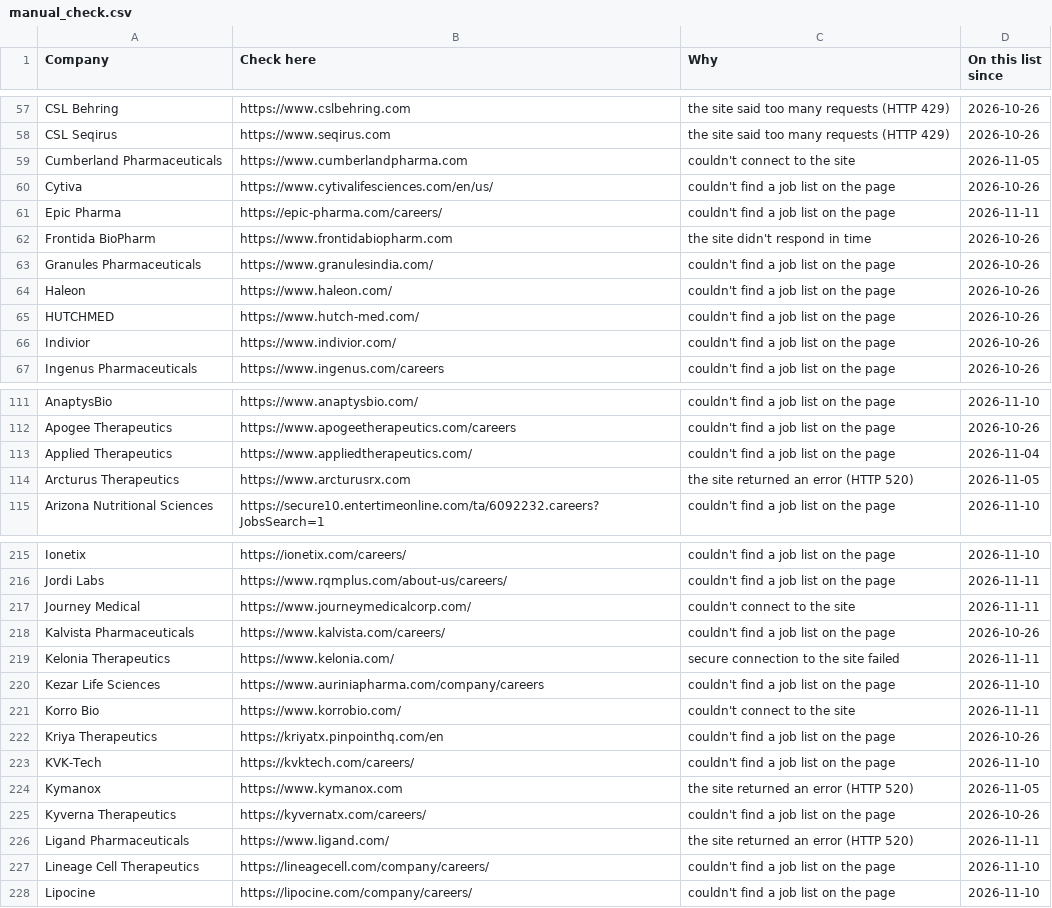
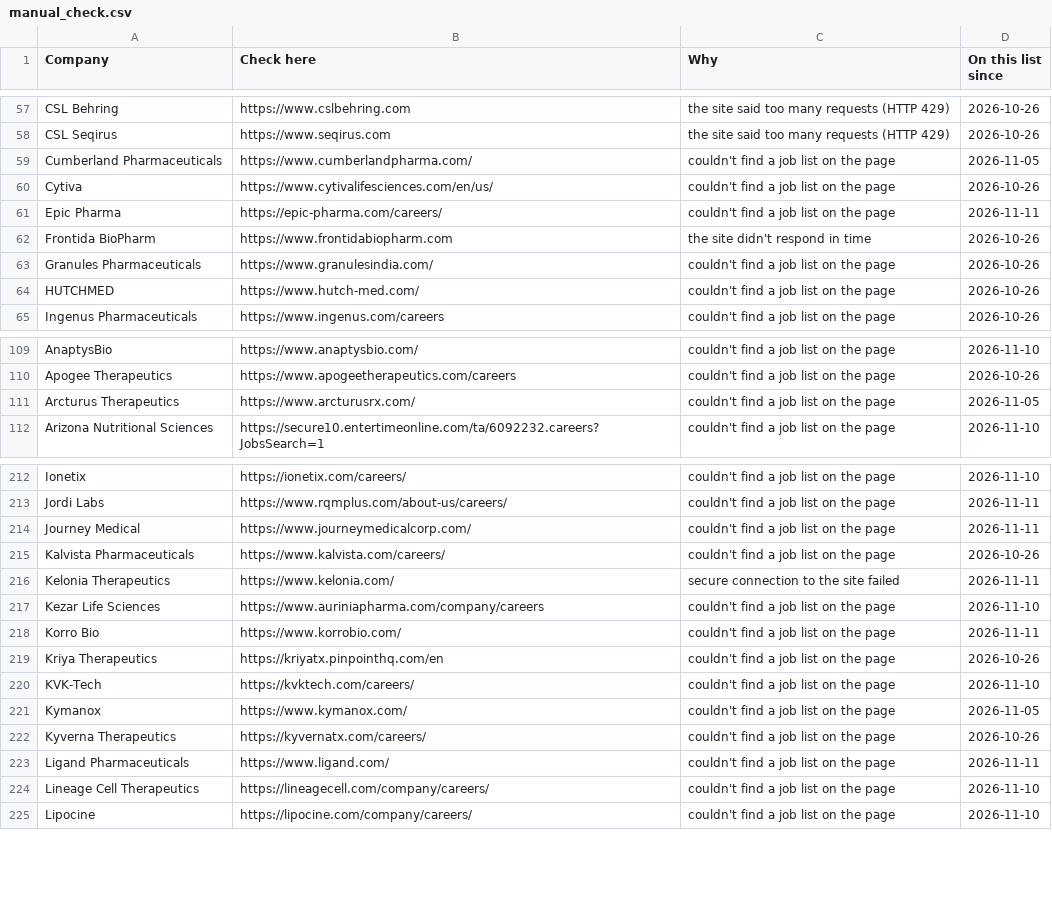
Before and after one commit to arkit-reg/Job_Watch_21, a CSV file: manual_check.csv, drawn as a sheet; only a part is shown, gaps mark what is left out; the diff covers the shown part only.

```diff
--- a/manual_check.csv
+++ b/manual_check.csv
@@ -58,3 +58,3 @@ CSL Behring,https://www.cslbehring.com,the site said too many requests (HTTP 429
 CSL Seqirus,https://www.seqirus.com,the site said too many requests (HTTP 429),2026-10-26
-Cumberland Pharmaceuticals,https://www.cumberlandpharma.com,couldn't connect to the site,2026-11-05
+Cumberland Pharmaceuticals,https://www.cumberlandpharma.com/,couldn't find a job list on the page,2026-11-05
 Cytiva,https://www.cytivalifesciences.com/en/us/,couldn't find a job list on the page,2026-10-26
@@ -63,5 +63,3 @@ Frontida BioPharm,https://www.frontidabiopharm.com,the site didn't respond in ti
 Granules Pharmaceuticals,https://www.granulesindia.com/,couldn't find a job list on the page,2026-10-26
-Haleon,https://www.haleon.com/,couldn't find a job list on the page,2026-10-26
 HUTCHMED,https://www.hutch-med.com/,couldn't find a job list on the page,2026-10-26
-Indivior,https://www.indivior.com/,couldn't find a job list on the page,2026-10-26
 Ingenus Pharmaceuticals,https://www.ingenus.com/careers,couldn't find a job list on the page,2026-10-26
@@ -112,4 +110,3 @@ AnaptysBio,https://www.anaptysbio.com/,couldn't find a job list on the page,2026
 Apogee Therapeutics,https://www.apogeetherapeutics.com/careers,couldn't find a job list on the page,2026-10-26
-Applied Therapeutics,https://www.appliedtherapeutics.com/,couldn't find a job list on the page,2026-11-04
-Arcturus Therapeutics,https://www.arcturusrx.com,the site returned an error (HTTP 520),2026-11-05
+Arcturus Therapeutics,https://www.arcturusrx.com/,couldn't find a job list on the page,2026-11-05
 Arizona Nutritional Sciences,https://secure10.entertimeonline.com/ta/6092232.careers?JobsSearch=1,couldn't find a job list on the page,2026-11-10
@@ -216,3 +213,3 @@ Ionetix,https://ionetix.com/careers/,couldn't find a job list on the page,2026-1
 Jordi Labs,https://www.rqmplus.com/about-us/careers/,couldn't find a job list on the page,2026-11-11
-Journey Medical,https://www.journeymedicalcorp.com/,couldn't connect to the site,2026-11-11
+Journey Medical,https://www.journeymedicalcorp.com/,couldn't find a job list on the page,2026-11-11
 Kalvista Pharmaceuticals,https://www.kalvista.com/careers/,couldn't find a job list on the page,2026-10-26
@@ -220,8 +217,8 @@ Kelonia Therapeutics,https://www.kelonia.com/,secure connection to the site fail
 Kezar Life Sciences,https://www.auriniapharma.com/company/careers,couldn't find a job list on the page,2026-11-10
-Korro Bio,https://www.korrobio.com/,couldn't connect to the site,2026-11-11
+Korro Bio,https://www.korrobio.com/,couldn't find a job list on the page,2026-11-11
 Kriya Therapeutics,https://kriyatx.pinpointhq.com/en,couldn't find a job list on the page,2026-10-26
 KVK-Tech,https://kvktech.com/careers/,couldn't find a job list on the page,2026-11-10
-Kymanox,https://www.kymanox.com,the site returned an error (HTTP 520),2026-11-05
+Kymanox,https://www.kymanox.com/,couldn't find a job list on the page,2026-11-05
 Kyverna Therapeutics,https://kyvernatx.com/careers/,couldn't find a job list on the page,2026-10-26
-Ligand Pharmaceuticals,https://www.ligand.com/,the site returned an error (HTTP 520),2026-11-11
+Ligand Pharmaceuticals,https://www.ligand.com/,couldn't find a job list on the page,2026-11-11
 Lineage Cell Therapeutics,https://lineagecell.com/company/careers/,couldn't find a job list on the page,2026-11-10
```
Also changed, not shown: 22 edited cells elsewhere in this file, jobs_log.csv, 1 other file.
